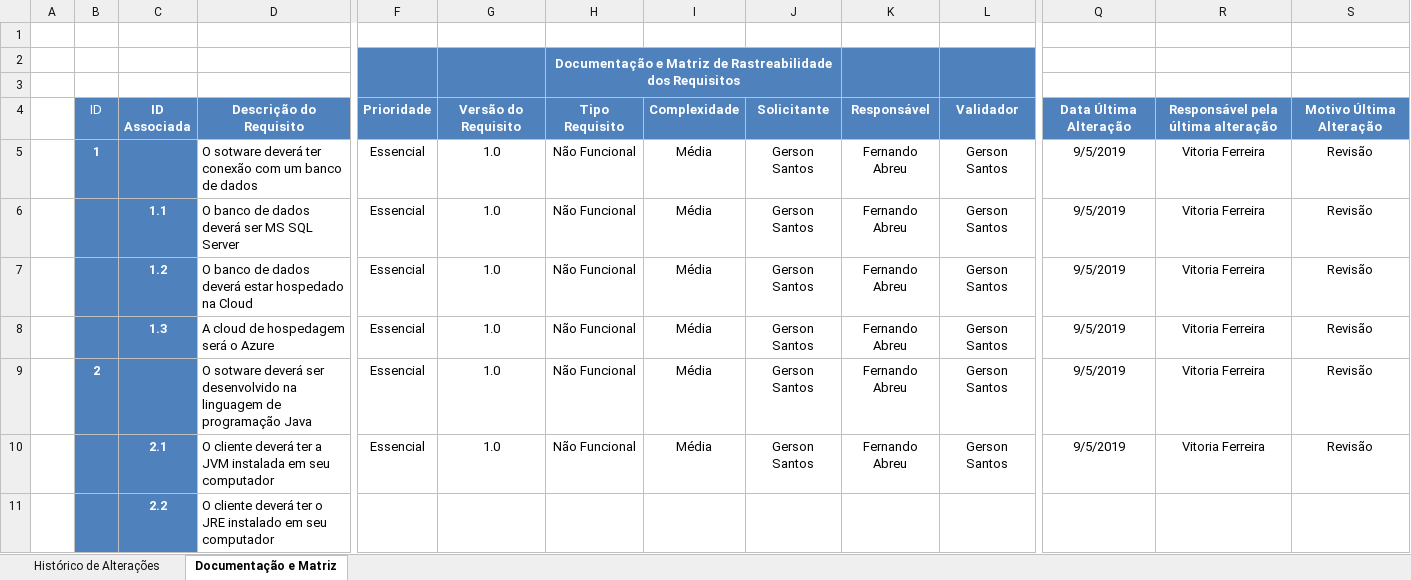
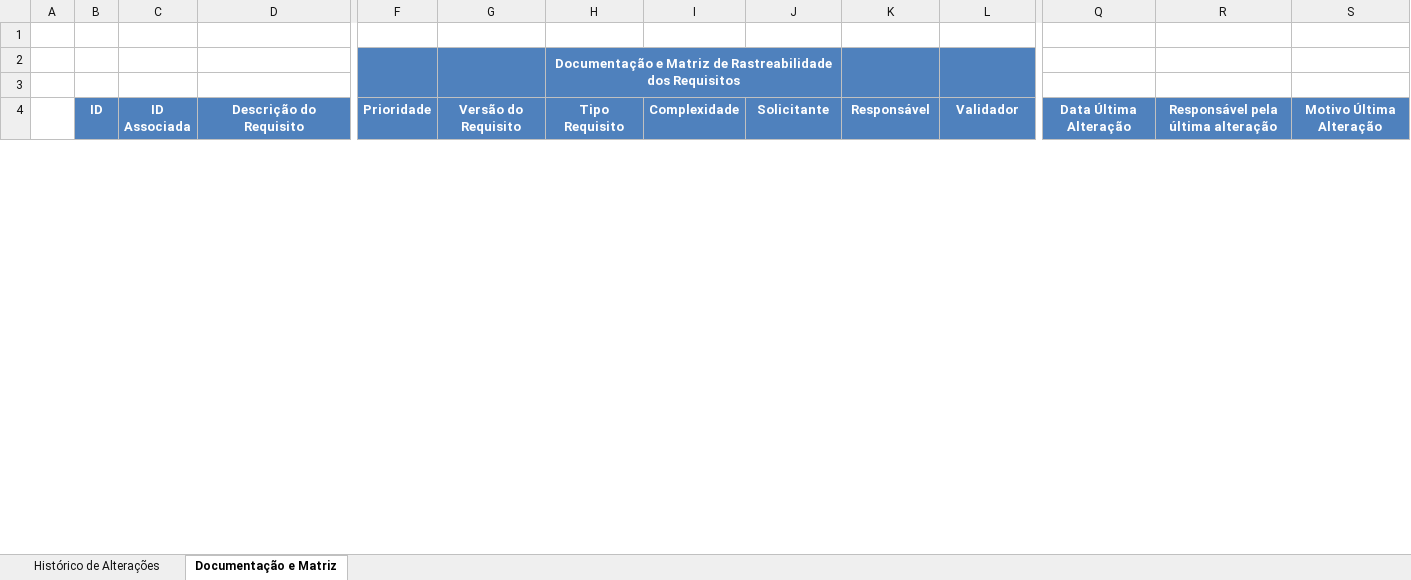
Before and after one commit to BandTec/Data-Source, an Excel workbook: documentacao/requisitos.xlsx, sheet Documentação e Matriz, drawn as a sheet; only a part is shown, gaps mark what is left out; values as stored, in another font and other column widths than the file's, no borders; charts and pictures and table styles not drawn; removed rows and columns are numbered as before the commit, all else as after; rows hold the shown columns only; the diff covers the shown part only; the diff names each change by its address in the sheet, - before the commit and + after, or states it on an @@ line.

```diff
--- a/documentacao/requisitos.xlsx (sheet Documentação e Matriz)
+++ b/documentacao/requisitos.xlsx (sheet Documentação e Matriz)
-B4 bold: off
+B4 bold: on
-row 5:  | 1 |  | O sotware deverá ter conexão com um banco de dados | Essencial | 1.0 | Não Funcional | Média | Gerson Santos | Fernando Abreu | Gerson Santos | 9/5/2019 | Vitoria Ferreira | Revisão
-row 6:  |  | 1.1 | O banco de dados deverá ser MS SQL Server | Essencial | 1.0 | Não Funcional | Média | Gerson Santos | Fernando Abreu | Gerson Santos | 9/5/2019 | Vitoria Ferreira | Revisão
-row 7:  |  | 1.2 | O banco de dados deverá estar hospedado na Cloud | Essencial | 1.0 | Não Funcional | Média | Gerson Santos | Fernando Abreu | Gerson Santos | 9/5/2019 | Vitoria Ferreira | Revisão
-row 8:  |  | 1.3 | A cloud de hospedagem será o Azure | Essencial | 1.0 | Não Funcional | Média | Gerson Santos | Fernando Abreu | Gerson Santos | 9/5/2019 | Vitoria Ferreira | Revisão
-row 9:  | 2 |  | O sotware deverá ser desenvolvido na linguagem de programação Java | Essencial | 1.0 | Não Funcional | Média | Gerson Santos | Fernando Abreu | Gerson Santos | 9/5/2019 | Vitoria Ferreira | Revisão
-row 10:  |  | 2.1 | O cliente deverá ter a JVM instalada em seu computador | Essencial | 1.0 | Não Funcional | Média | Gerson Santos | Fernando Abreu | Gerson Santos | 9/5/2019 | Vitoria Ferreira | Revisão
-row 11:  |  | 2.2 | O cliente deverá ter o JRE instalado em seu computador
```
Also changed, not shown: 30 added rows and 9 removed rows elsewhere in this sheet, sheet Histórico de Alterações, charts or pictures.
